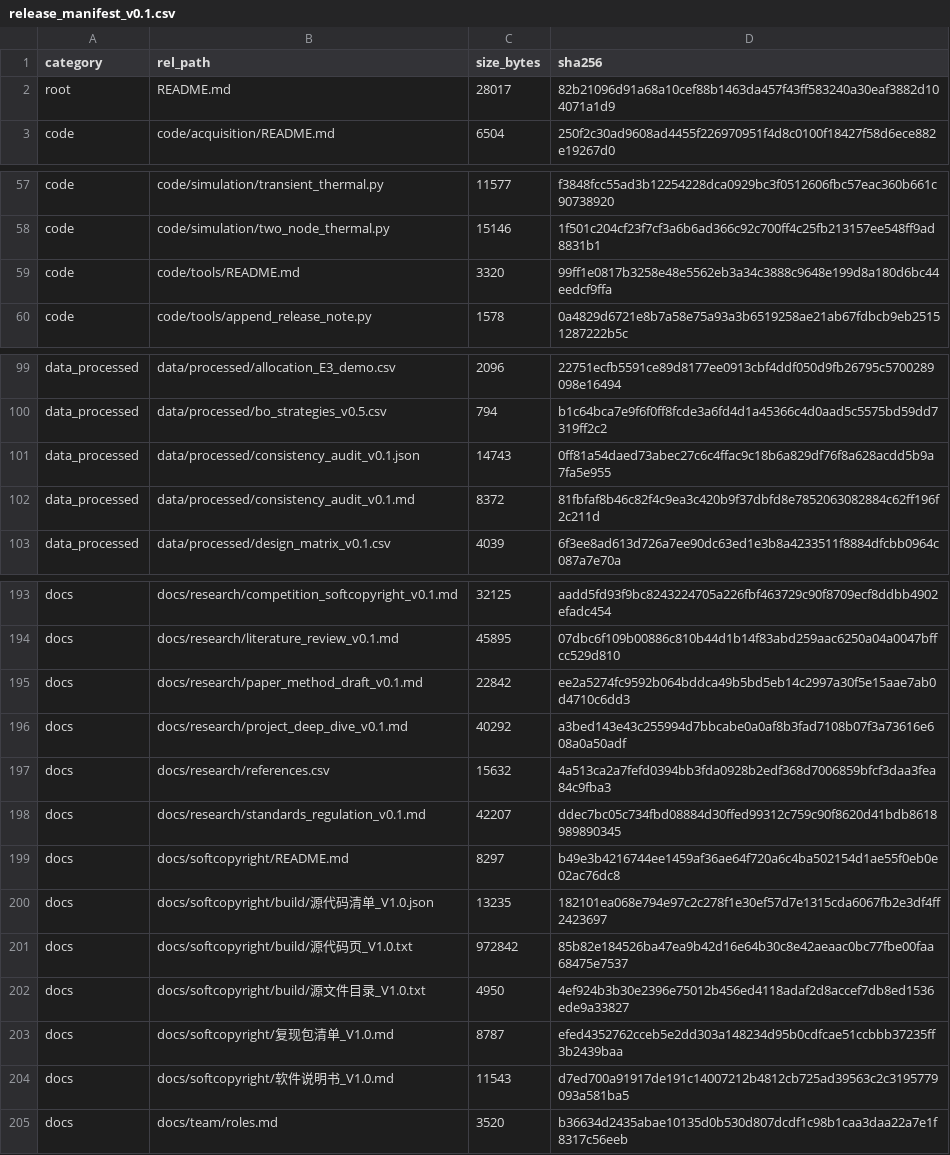
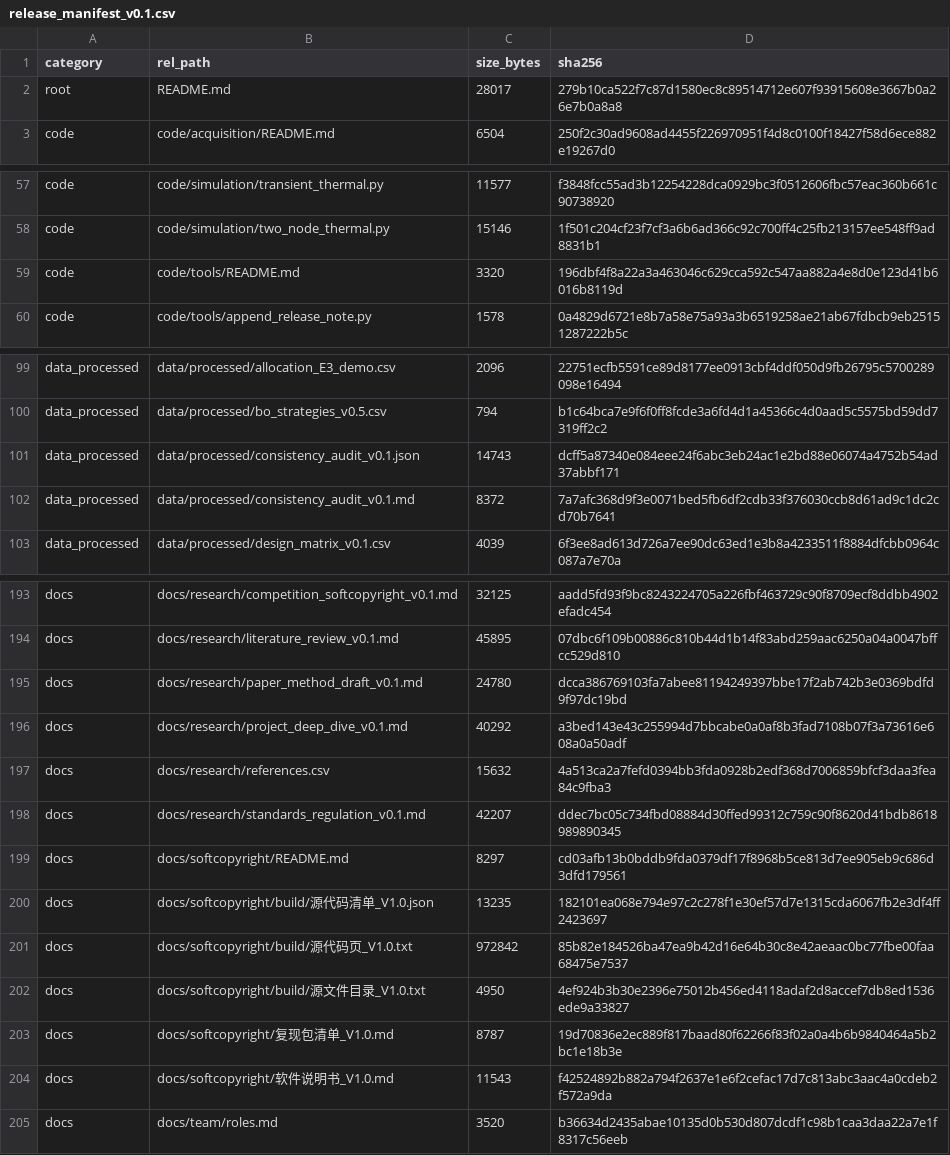
Before and after one commit to YWC886/new-folder, a CSV file: data/processed/release_manifest_v0.1.csv, drawn as a sheet; only a part is shown, gaps mark what is left out.

```diff
--- a/data/processed/release_manifest_v0.1.csv
+++ b/data/processed/release_manifest_v0.1.csv
@@ -1,3 +1,3 @@
 category,rel_path,size_bytes,sha256
-root,README.md,28017,82b21096d91a68a10cef88b1463da457f43ff583240a30eaf3882d104071a1d9
+root,README.md,28017,279b10ca522f7c87d1580ec8c89514712e607f93915608e3667b0a26e7b0a8a8
 code,code/acquisition/README.md,6504,250f2c30ad9608ad4455f226970951f4d8c0100f18427f58d6ece882e19267d0
@@ -58,3 +58,3 @@ code,code/simulation/transient_thermal.py,11577,f3848fcc55ad3b12254228dca0929bc3
 code,code/simulation/two_node_thermal.py,15146,1f501c204cf23f7cf3a6b6ad366c92c700ff4c25fb213157ee548ff9ad8831b1
-code,code/tools/README.md,3320,99ff1e0817b3258e48e5562eb3a34c3888c9648e199d8a180d6bc44eedcf9ffa
+code,code/tools/README.md,3320,196dbf4f8a22a3a463046c629cca592c547aa882a4e8d0e123d41b6016b8119d
 code,code/tools/append_release_note.py,1578,0a4829d6721e8b7a58e75a93a3b6519258ae21ab67fdbcb9eb25151287222b5c
@@ -100,4 +100,4 @@ data_processed,data/processed/allocation_E3_demo.csv,2096,22751ecfb5591ce89d8177
 data_processed,data/processed/bo_strategies_v0.5.csv,794,b1c64bca7e9f6f0ff8fcde3a6fd4d1a45366c4d0aad5c5575bd59dd7319ff2c2
-data_processed,data/processed/consistency_audit_v0.1.json,14743,0ff81a54daed73abec27c6c4ffac9c18b6a829df76f8a628acdd5b9a7fa5e955
-data_processed,data/processed/consistency_audit_v0.1.md,8372,81fbfaf8b46c82f4c9ea3c420b9f37dbfd8e7852063082884c62ff196f2c211d
+data_processed,data/processed/consistency_audit_v0.1.json,14743,dcff5a87340e084eee24f6abc3eb24ac1e2bd88e06074a4752b54ad37abbf171
+data_processed,data/processed/consistency_audit_v0.1.md,8372,7a7afc368d9f3e0071bed5fb6df2cdb33f376030ccb8d61ad9c1dc2cd70b7641
 data_processed,data/processed/design_matrix_v0.1.csv,4039,6f3ee8ad613d726a7ee90dc63ed1e3b8a4233511f8884dfcbb0964c087a7e70a
@@ -194,3 +194,3 @@ docs,docs/research/competition_softcopyright_v0.1.md,32125,aadd5fd93f9bc82432247
 docs,docs/research/literature_review_v0.1.md,45895,07dbc6f109b00886c810b44d1b14f83abd259aac6250a04a0047bffcc529d810
-docs,docs/research/paper_method_draft_v0.1.md,22842,ee2a5274fc9592b064bddca49b5bd5eb14c2997a30f5e15aae7ab0d4710c6dd3
+docs,docs/research/paper_method_draft_v0.1.md,24780,dcca386769103fa7abee81194249397bbe17f2ab742b3e0369bdfd9f97dc19bd
 docs,docs/research/project_deep_dive_v0.1.md,40292,a3bed143e43c255994d7bbcabe0a0af8b3fad7108b07f3a73616e608a0a50adf
@@ -198,3 +198,3 @@ docs,docs/research/references.csv,15632,4a513ca2a7fefd0394bb3fda0928b2edf368d700
 docs,docs/research/standards_regulation_v0.1.md,42207,ddec7bc05c734fbd08884d30ffed99312c759c90f8620d41bdb8618989890345
-docs,docs/softcopyright/README.md,8297,b49e3b4216744ee1459af36ae64f720a6c4ba502154d1ae55f0eb0e02ac76dc8
+docs,docs/softcopyright/README.md,8297,cd03afb13b0bddb9fda0379df17f8968b5ce813d7ee905eb9c686d3dfd179561
 docs,docs/softcopyright/build/源代码清单_V1.0.json,13235,182101ea068e794e97c2c278f1e30ef57d7e1315cda6067fb2e3df4ff2423697
@@ -202,4 +202,4 @@ docs,docs/softcopyright/build/源代码页_V1.0.txt,972842,85b82e184526ba47ea9b4
 docs,docs/softcopyright/build/源文件目录_V1.0.txt,4950,4ef924b3b30e2396e75012b456ed4118adaf2d8accef7db8ed1536ede9a33827
-docs,docs/softcopyright/复现包清单_V1.0.md,8787,efed4352762cceb5e2dd303a148234d95b0cdfcae51ccbbb37235ff3b2439baa
-docs,docs/softcopyright/软件说明书_V1.0.md,11543,d7ed700a91917de191c14007212b4812cb725ad39563c2c3195779093a581ba5
+docs,docs/softcopyright/复现包清单_V1.0.md,8787,19d70836e2ec889f817baad80f62266f83f02a0a4b6b9840464a5b2bc1e18b3e
+docs,docs/softcopyright/软件说明书_V1.0.md,11543,f42524892b882a794f2637e1e6f2cefac17d7c813abc3aac4a0cdeb2f572a9da
 docs,docs/team/roles.md,3520,b36634d2435abae10135d0b530d807dcdf1c98b1caa3daa22a7e1f8317c56eeb
```
Also changed, not shown: 2 other files.
